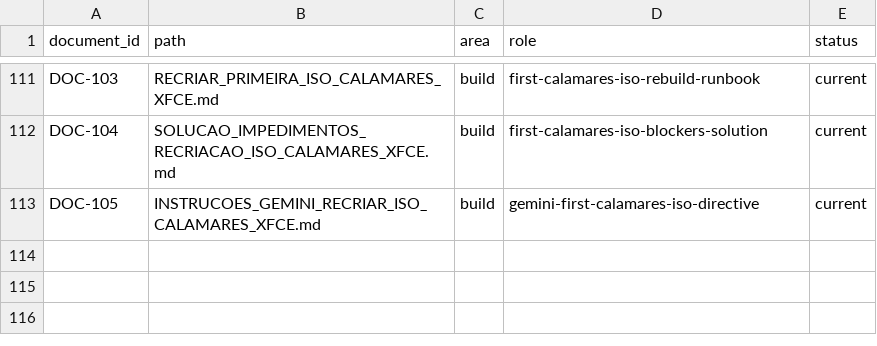
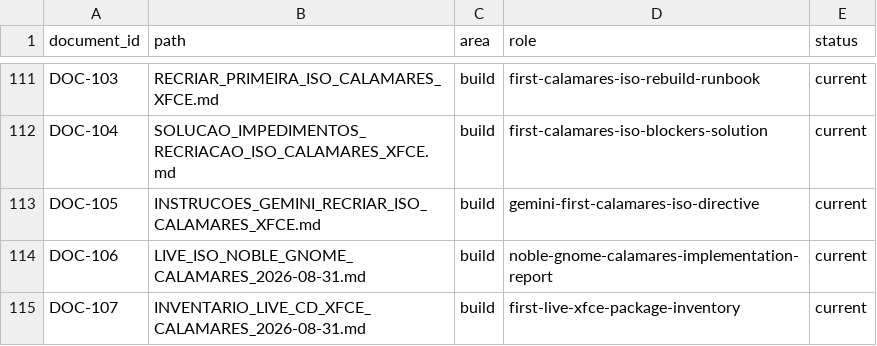
Before and after one commit to marcel1237/Parcel-Suite, a TSV file: Parcel Play OS/supervised_learning/catalog/document_inventory.tsv, drawn as a sheet; only a part is shown, gaps mark what is left out; the diff names each change by its address in the sheet, - before the commit and + after, or states it on an @@ line.

```diff
--- a/Parcel Play OS/supervised_learning/catalog/document_inventory.tsv
+++ b/Parcel Play OS/supervised_learning/catalog/document_inventory.tsv
+row 114: DOC-106 | LIVE_ISO_NOBLE_GNOME_CALAMARES_2026-08-31.md | build | noble-gnome-calamares-implementation-report | current
+row 115: DOC-107 | INVENTARIO_LIVE_CD_XFCE_CALAMARES_2026-08-31.md | build | first-live-xfce-package-inventory | current
```
Also changed, not shown: Parcel Play OS/supervised_learning/catalog/implementations.tsv, Parcel Play OS/supervised_learning/catalog/sources.tsv, 36 other files.
